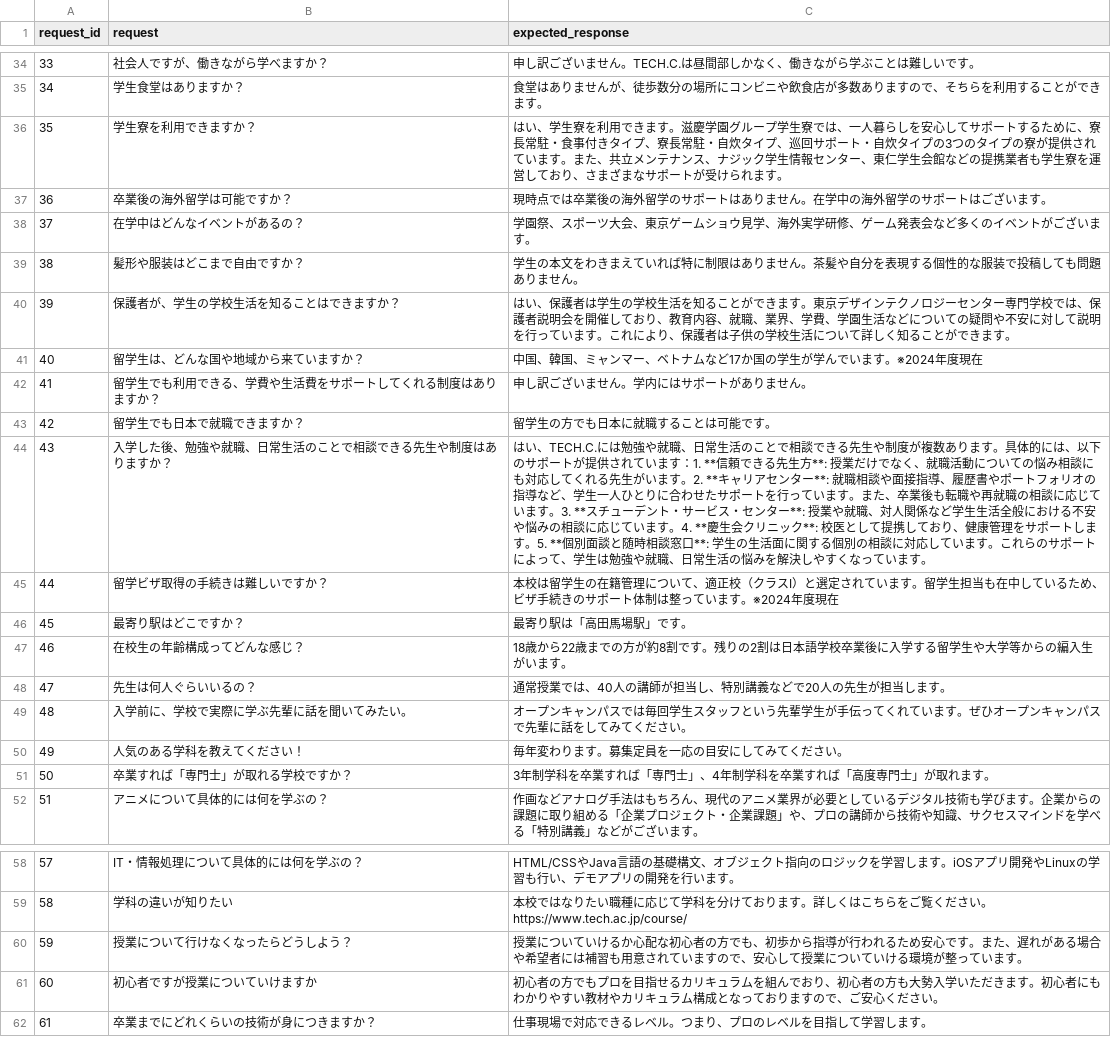
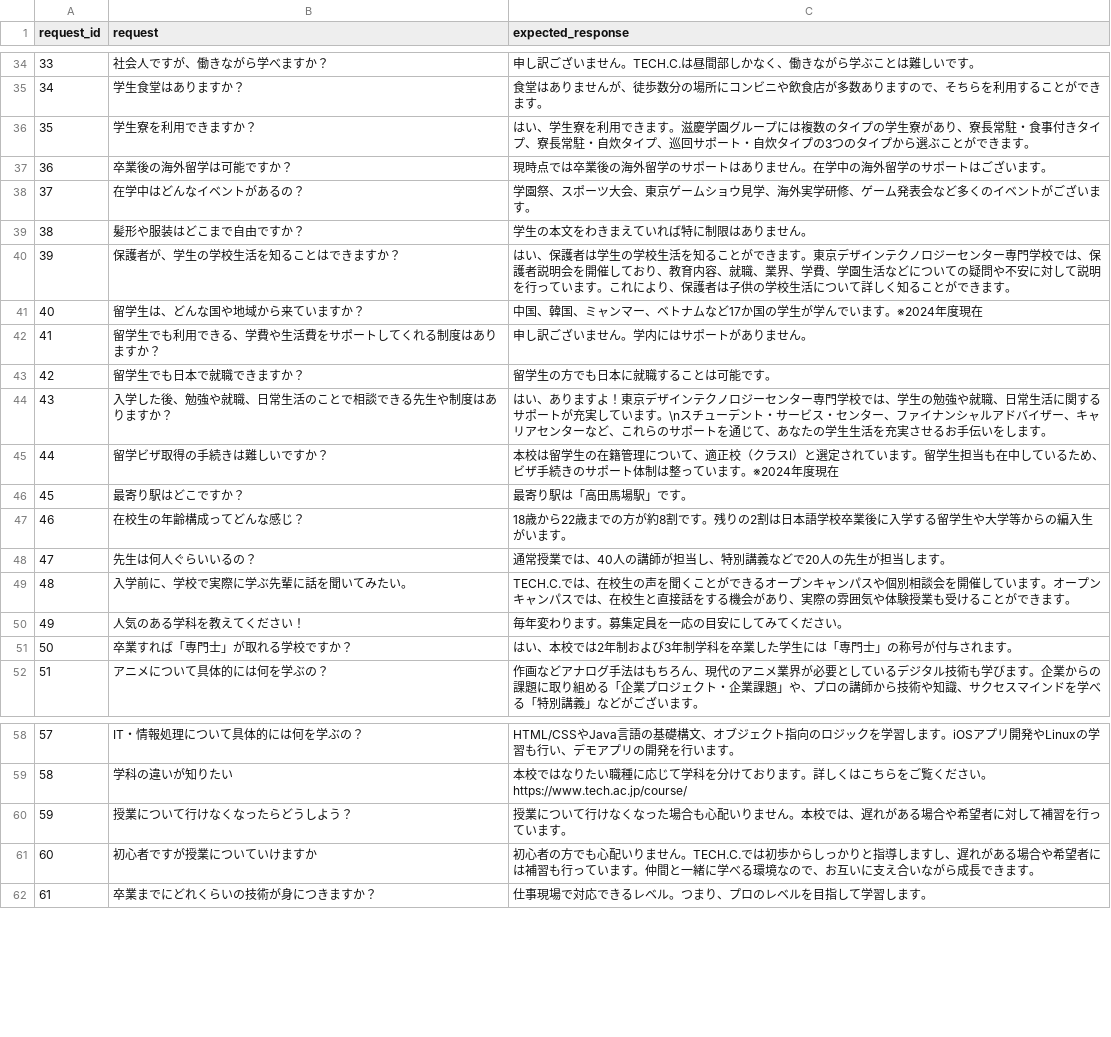
Before and after one commit to korryu3/rach, a CSV file: eval-dataset.csv, drawn as a sheet; only a part is shown, gaps mark what is left out; the diff covers the shown part only.

```diff
--- a/eval-dataset.csv
+++ b/eval-dataset.csv
@@ -35,6 +35,6 @@ request_id,request,expected_response
 34,学生食堂はありますか？,食堂はありませんが、徒歩数分の場所にコンビニや飲食店が多数ありますので、そちらを利用することができます。
-35,学生寮を利用できますか？,はい、学生寮を利用できます。滋慶学園グループ学生寮では、一人暮らしを安心してサポートするために、寮長常駐・食事付きタイプ、寮長常駐・自炊タイプ、巡回サポート・自炊タイプの3つのタイプの寮が提供されています。また、共立メンテナンス、ナジック学生情報センター、東仁学生会館などの提携業者も学生寮を運営しており、さまざまなサポートが受けられます。
+35,学生寮を利用できますか？,はい、学生寮を利用できます。滋慶学園グループには複数のタイプの学生寮があり、寮長常駐・食事付きタイプ、寮長常駐・自炊タイプ、巡回サポート・自炊タイプの3つのタイプから選ぶことができます。
 36,卒業後の海外留学は可能ですか？,現時点では卒業後の海外留学のサポートはありません。在学中の海外留学のサポートはございます。
 37,在学中はどんなイベントがあるの？,学園祭、スポーツ大会、東京ゲームショウ見学、海外実学研修、ゲーム発表会など多くのイベントがございます。
-38,髪形や服装はどこまで自由ですか？,学生の本文をわきまえていれば特に制限はありません。茶髪や自分を表現する個性的な服装で投稿しても問題ありません。
+38,髪形や服装はどこまで自由ですか？,学生の本文をわきまえていれば特に制限はありません。
 39,保護者が、学生の学校生活を知ることはできますか？,はい、保護者は学生の学校生活を知ることができます。東京デザインテクノロジーセンター専門学校では、保護者説明会を開催しており、教育内容、就職、業界、学費、学園生活などについての疑問や不安に対して説明を行っています。これにより、保護者は子供の学校生活について詳しく知ることができます。
@@ -43,3 +43,3 @@ request_id,request,expected_response
 42,留学生でも日本で就職できますか？,留学生の方でも日本に就職することは可能です。
-43,入学した後、勉強や就職、日常生活のことで相談できる先生や制度はありますか？,はい、TECH.C.には勉強や就職、日常生活のことで相談できる先生や制度が複数あります。具体的には、以下のサポートが提供されています：1. **信頼できる先生方**: 授業だけでなく、就職活動についての悩み相談にも対応してくれる先生がいます。2. **キャリアセンター**: 就職相談や面接指導、履歴書やポートフォリオの指導など、学生一人ひとりに合わせたサポートを行っています。また、卒業後も転職や再就職の相談に応じています。3. **スチューデント・サービス・センター**: 授業や就職、対人関係など学生生活全般における不安や悩みの相談に応じています。4. **慶生会クリニック**: 校医として提携しており、健康管理をサポートします。5. **個別面談と随時相談窓口**: 学生の生活面に関する個別の相談に対応しています。これらのサポートによって、学生は勉強や就職、日常生活の悩みを解決しやすくなっています。
+43,入学した後、勉強や就職、日常生活のことで相談できる先生や制度はありますか？,はい、ありますよ！東京デザインテクノロジーセンター専門学校では、学生の勉強や就職、日常生活に関するサポートが充実しています。\nスチューデント・サービス・センター、ファイナンシャルアドバイザー、キャリアセンターなど、これらのサポートを通じて、あなたの学生生活を充実させるお手伝いをします。
 44,留学ビザ取得の手続きは難しいですか？,本校は留学生の在籍管理について、適正校（クラスⅠ）と選定されています。留学生担当も在中しているため、ビザ手続きのサポート体制は整っています。※2024年度現在
@@ -48,5 +48,5 @@ request_id,request,expected_response
 47,先生は何人ぐらいいるの？,通常授業では、40人の講師が担当し、特別講義などで20人の先生が担当します。
-48,入学前に、学校で実際に学ぶ先輩に話を聞いてみたい。,オープンキャンパスでは毎回学生スタッフという先輩学生が手伝ってくれています。ぜひオープンキャンパスで先輩に話をしてみてください。
+48,入学前に、学校で実際に学ぶ先輩に話を聞いてみたい。,TECH.C.では、在校生の声を聞くことができるオープンキャンパスや個別相談会を開催しています。オープンキャンパスでは、在校生と直接話をする機会があり、実際の雰囲気や体験授業も受けることができます。
 49,人気のある学科を教えてください！,毎年変わります。募集定員を一応の目安にしてみてください。
-50,卒業すれば「専門士」が取れる学校ですか？,3年制学科を卒業すれば「専門士」、4年制学科を卒業すれば「高度専門士」が取れます。
+50,卒業すれば「専門士」が取れる学校ですか？,はい、本校では2年制および3年制学科を卒業した学生には「専門士」の称号が付与されます。
 51,アニメについて具体的には何を学ぶの？,作画などアナログ手法はもちろん、現代のアニメ業界が必要としているデジタル技術も学びます。企業からの課題に取り組める「企業プロジェクト・企業課題」や、プロの講師から技術や知識、サクセスマインドを学べる「特別講義」などがございます。
@@ -59,4 +59,4 @@ request_id,request,expected_response
 58,学科の違いが知りたい,本校ではなりたい職種に応じて学科を分けております。詳しくはこちらをご覧ください。 https://www.tech.ac.jp/course/
-59,授業について行けなくなったらどうしよう？,授業についていけるか心配な初心者の方でも、初歩から指導が行われるため安心です。また、遅れがある場合や希望者には補習も用意されていますので、安心して授業についていける環境が整っています。
-60,初心者ですが授業についていけますか,初心者の方でもプロを目指せるカリキュラムを組んでおり、初心者の方も大勢入学いただきます。初心者にもわかりやすい教材やカリキュラム構成となっておりますので、ご安心ください。
+59,授業について行けなくなったらどうしよう？,授業について行けなくなった場合も心配いりません。本校では、遅れがある場合や希望者に対して補習を行っています。
+60,初心者ですが授業についていけますか,初心者の方でも心配いりません。TECH.C.では初歩からしっかりと指導しますし、遅れがある場合や希望者には補習も行っています。仲間と一緒に学べる環境なので、お互いに支え合いながら成長できます。
 61,卒業までにどれくらいの技術が身につきますか？,仕事現場で対応できるレベル。つまり、プロのレベルを目指して学習します。
```
Also changed, not shown: 18 edited cells elsewhere in this file.
